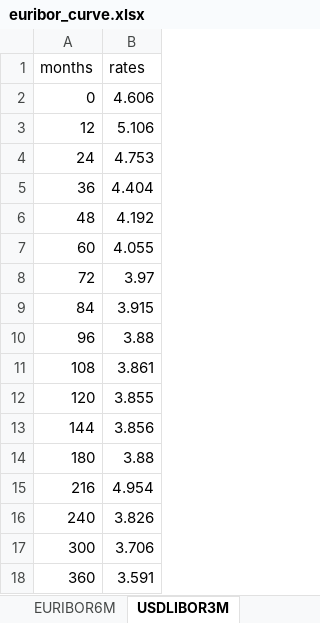
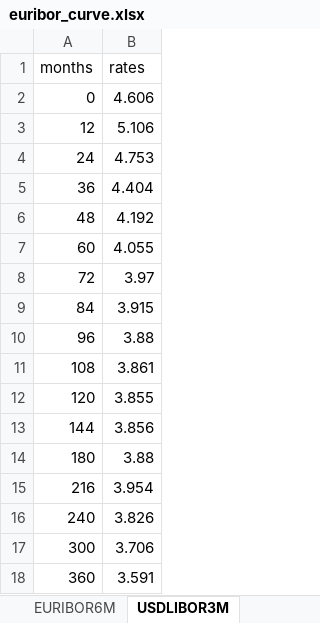
Before and after one commit to matteosan1/finance_course, an Excel workbook: Projects/euribor_curve.xlsx, sheet USDLIBOR3M, drawn as a sheet; values as stored, in another font and other column widths than the file's, no borders; the diff names each change by its address in the sheet, - before the commit and + after, or states it on an @@ line.

Commit message:
[FIX] Fix typo in USDLIBOR

```diff
--- a/Projects/euribor_curve.xlsx (sheet USDLIBOR3M)
+++ b/Projects/euribor_curve.xlsx (sheet USDLIBOR3M)
-B15 (rates): 4.954
+B15 (rates): 3.954
```
